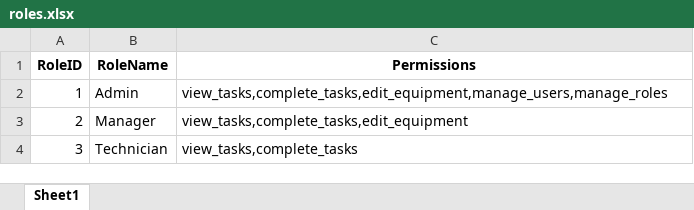
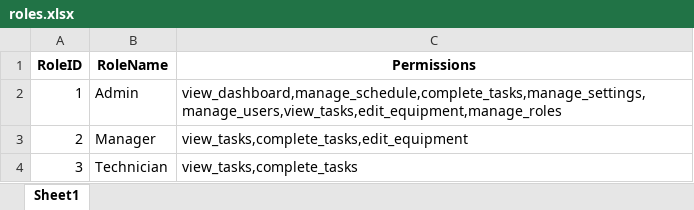
Before and after one commit to AkaGop/PM-Scheduler, an Excel workbook: data/roles.xlsx, sheet Sheet1, drawn as a sheet; values as stored, in another font and other column widths than the file's, no borders; the diff names each change by its address in the sheet, - before the commit and + after, or states it on an @@ line.

```diff
--- a/data/roles.xlsx (sheet Sheet1)
+++ b/data/roles.xlsx (sheet Sheet1)
-C2 (Permissions): view_tasks,complete_tasks,edit_equipment,manage_users,manage_roles
+C2 (Permissions): view_dashboard,manage_schedule,complete_tasks,manage_settings,manage_users,view_tasks,edit_equipment,manage_roles
```
Also changed, not shown: data/users.xlsx.
